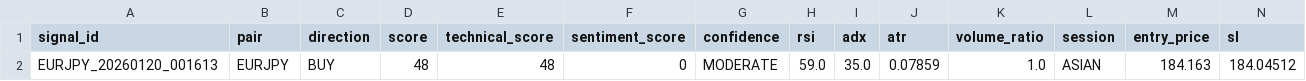
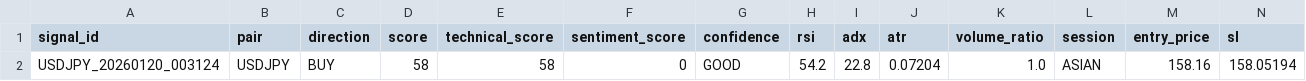
Before and after one commit to rahim-dotAI/forex-ai-models, a CSV file: signals.csv, drawn as a sheet; only a part is shown; removed rows and columns are numbered as before the commit, all else as after; rows hold the shown columns only; the diff names each change by its address in the sheet, - before the commit and + after, or states it on an @@ line.

```diff
--- a/signals.csv
+++ b/signals.csv
-row 2: EURJPY_20260120_001613 | EURJPY | BUY | 48 | 48 | 0 | MODERATE | 59.0 | 35.0 | 0.07859 | 1.0 | ASIAN | 184.163 | 184.04512
+row 2: USDJPY_20260120_003124 | USDJPY | BUY | 58 | 58 | 0 | GOOD | 54.2 | 22.8 | 0.07204 | 1.0 | ASIAN | 158.16 | 158.05194
```
Also changed, not shown: 3 other files.
